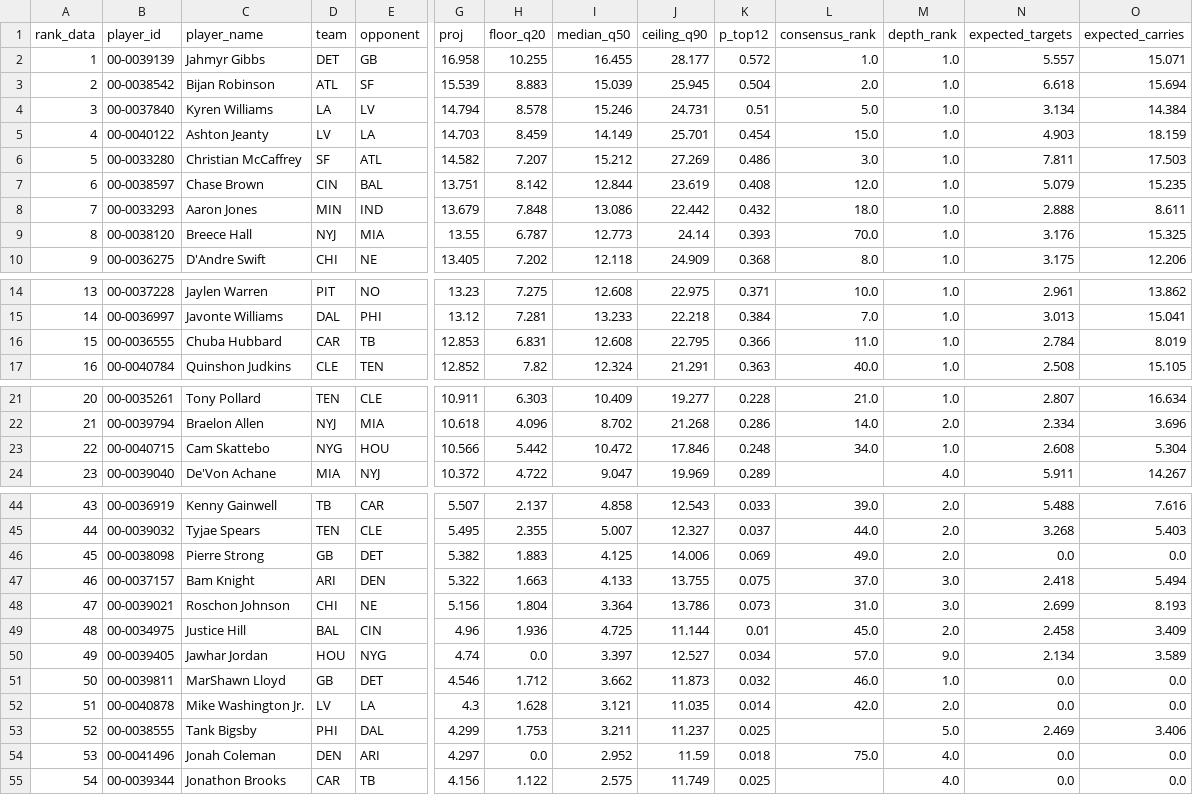
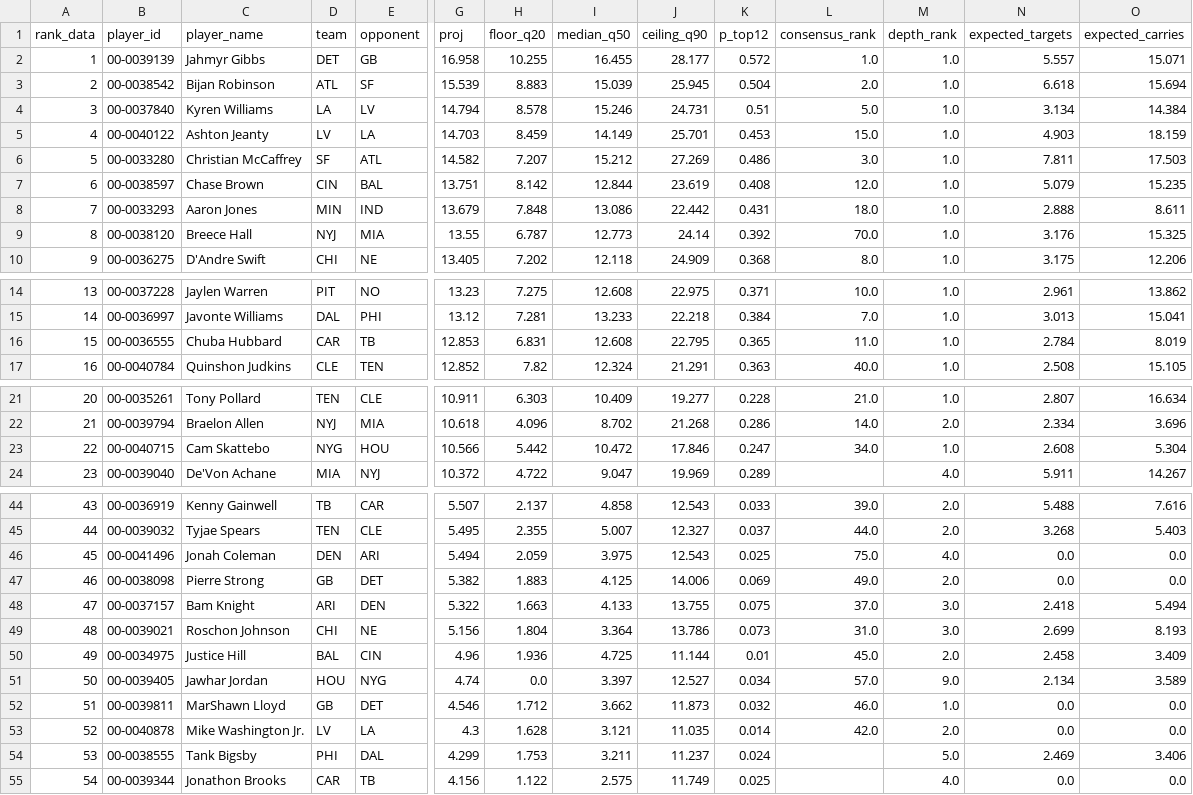
Before and after one commit to maditphillips/The-Delta-Duo, a CSV file: model/outputs/2026/week-07/rb_half_ppr.csv, drawn as a sheet; only a part is shown, gaps mark what is left out; removed rows and columns are numbered as before the commit, all else as after; rows hold the shown columns only; the diff covers the shown part only; the diff names each change by its address in the sheet, - before the commit and + after, or states it on an @@ line.

```diff
--- a/model/outputs/2026/week-07/rb_half_ppr.csv
+++ b/model/outputs/2026/week-07/rb_half_ppr.csv
-K5 (p_top12): 0.454
+K5 (p_top12): 0.453
-K8 (p_top12): 0.432
+K8 (p_top12): 0.431
-K9 (p_top12): 0.393
+K9 (p_top12): 0.392
-K16 (p_top12): 0.366
+K16 (p_top12): 0.365
-K23 (p_top12): 0.248
+K23 (p_top12): 0.247
+row 46: 45 | 00-0041496 | Jonah Coleman | DEN | ARI | 5.494 | 2.059 | 3.975 | 12.543 | 0.025 | 75.0 | 4.0 | 0.0 | 0.0
-A47 (rank_data): 45
+A47 (rank_data): 46
-A48 (rank_data): 46
+A48 (rank_data): 47
-A49 (rank_data): 47
+A49 (rank_data): 48
-A50 (rank_data): 48
+A50 (rank_data): 49
-A51 (rank_data): 49
+A51 (rank_data): 50
-A52 (rank_data): 50
+A52 (rank_data): 51
-A53 (rank_data): 51
+A53 (rank_data): 52
-A54 (rank_data): 52
+A54 (rank_data): 53
-K54 (p_top12): 0.025
+K54 (p_top12): 0.024
-row 54: 53 | 00-0041496 | Jonah Coleman | DEN | ARI | 4.297 | 0.0 | 2.952 | 11.59 | 0.018 | 75.0 | 4.0 | 0.0 | 0.0
```
Also changed, not shown: 2 edited cells elsewhere in this file, model/data/returning.csv, model/outputs/2026/week-07/rb_half_ppr_pool.csv, 2 other files.
